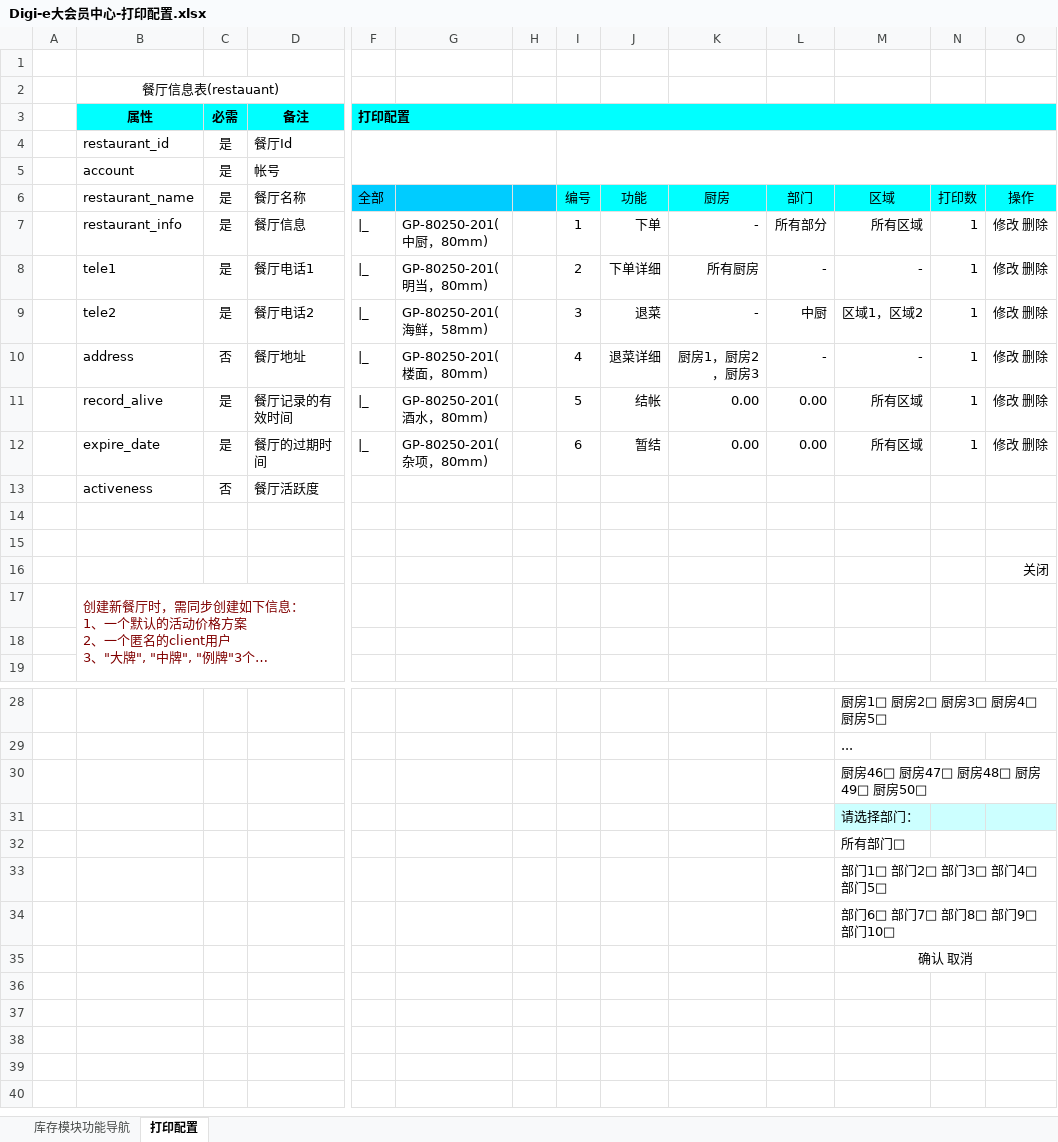
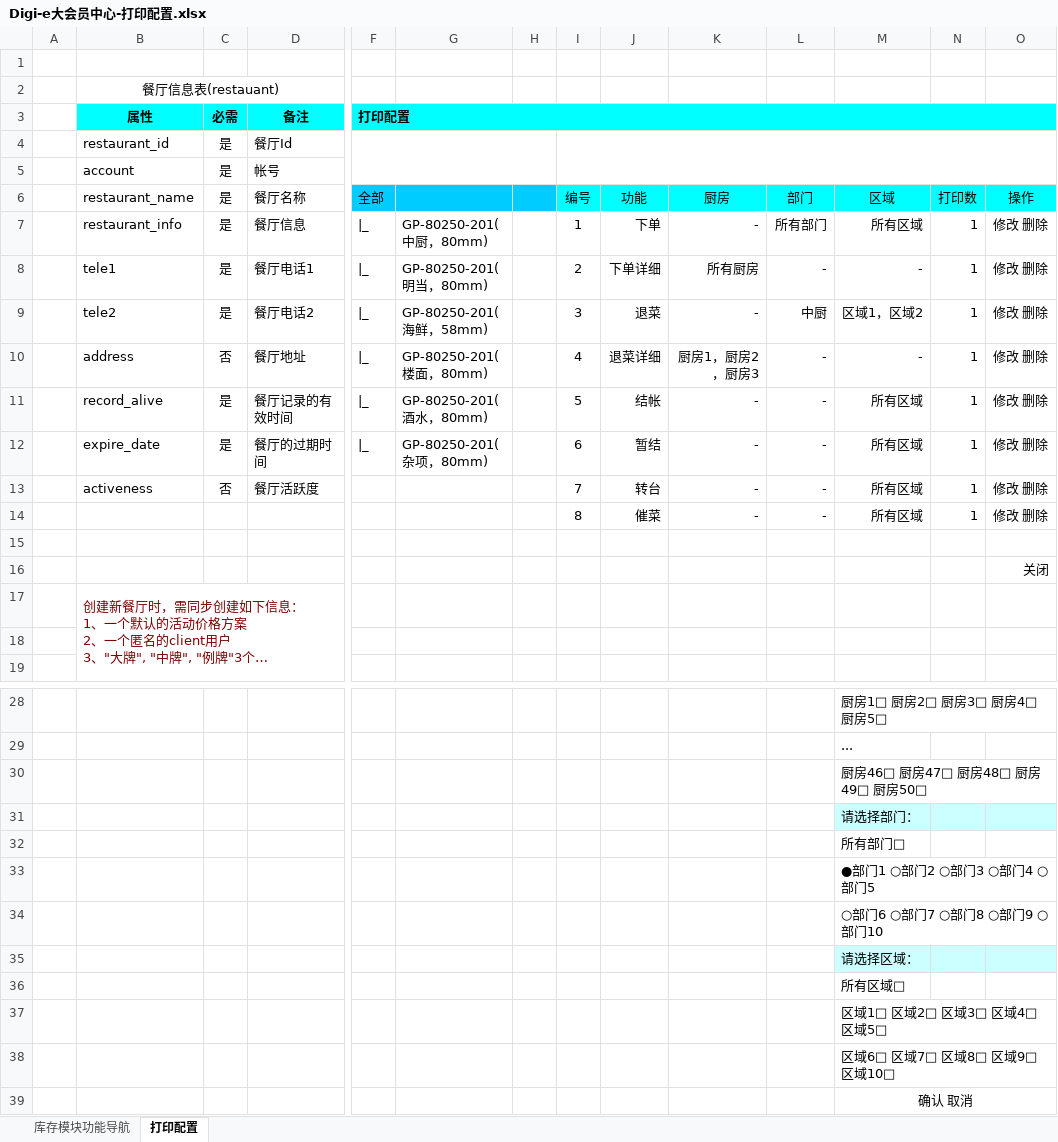
Before and after one commit to runt18/wireless-order-solution, an Excel workbook: doc/Digi-e大会员中心需求/Digi-e大会员中心-打印配置.xlsx, sheet 打印配置, drawn as a sheet; only a part is shown, gaps mark what is left out; long unchanged cells end in …; values as stored, in another font and other column widths than the file's, no borders; charts and pictures not drawn; removed rows and columns are numbered as before the commit, all else as after; rows hold the shown columns only; the diff names each change by its address in the sheet, - before the commit and + after, or states it on an @@ line.

```diff
--- a/doc/Digi-e大会员中心需求/Digi-e大会员中心-打印配置.xlsx (sheet 打印配置)
+++ b/doc/Digi-e大会员中心需求/Digi-e大会员中心-打印配置.xlsx (sheet 打印配置)
-L7: 所有部分
+L7: 所有部门
-K11:K12: 0.00
+K11:K12: -
-L11:L12: 0.00
+L11:L12: -
-row 13:  | activeness | 否 | 餐厅活跃度
-row 13: (empty)
+row 13:  | activeness | 否 | 餐厅活跃度 |  |  |  | 7 | 转台 | - | - | 所有区域 | 1 | 修改 删除
+row 14:  |  |  |  |  |  |  | 8 | 催菜 | - | - | 所有区域 | 1 | 修改 删除
-M33: 部门1□ 部门2□ 部门3□ 部门4□ 部门5□
+M33: ●部门1 ○部门2 ○部门3 ○部门4 ○部门5
-M34: 部门6□ 部门7□ 部门8□ 部门9□ 部门10□
+M34: ○部门6 ○部门7 ○部门8 ○部门9 ○部门10
+row 35:  |  |  |  |  |  |  |  |  |  |  | 请选择区域：
+row 36:  |  |  |  |  |  |  |  |  |  |  | 所有区域□
+row 37:  |  |  |  |  |  |  |  |  |  |  | 区域1□ 区域2□ 区域3□ 区域4□ 区域5□
+row 38:  |  |  |  |  |  |  |  |  |  |  | 区域6□ 区域7□ 区域8□ 区域9□ 区域10□
```
